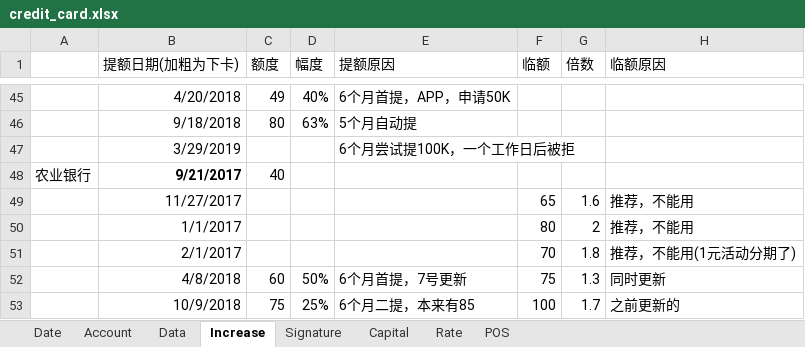
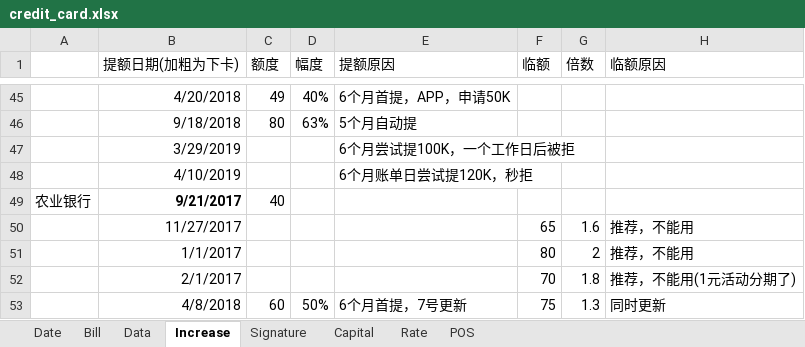
Before and after one commit to dreamingodd/useful_txt, an Excel workbook: credit_card.xlsx, sheet Increase, drawn as a sheet; only a part is shown, gaps mark what is left out; the shorter side is filled out with more unchanged rows; values as stored, in another font and other column widths than the file's, no borders; the diff names each change by its address in the sheet, - before the commit and + after, or states it on an @@ line.

Commit message:
account uptodate

```diff
--- a/credit_card.xlsx (sheet Increase)
+++ b/credit_card.xlsx (sheet Increase)
-sheet tab: Account
+sheet tab: Bill
+row 48:  | 4/10/2019 |  |  | 6个月账单日尝试提120K，秒拒
```
Also changed, not shown: sheet Bill.
